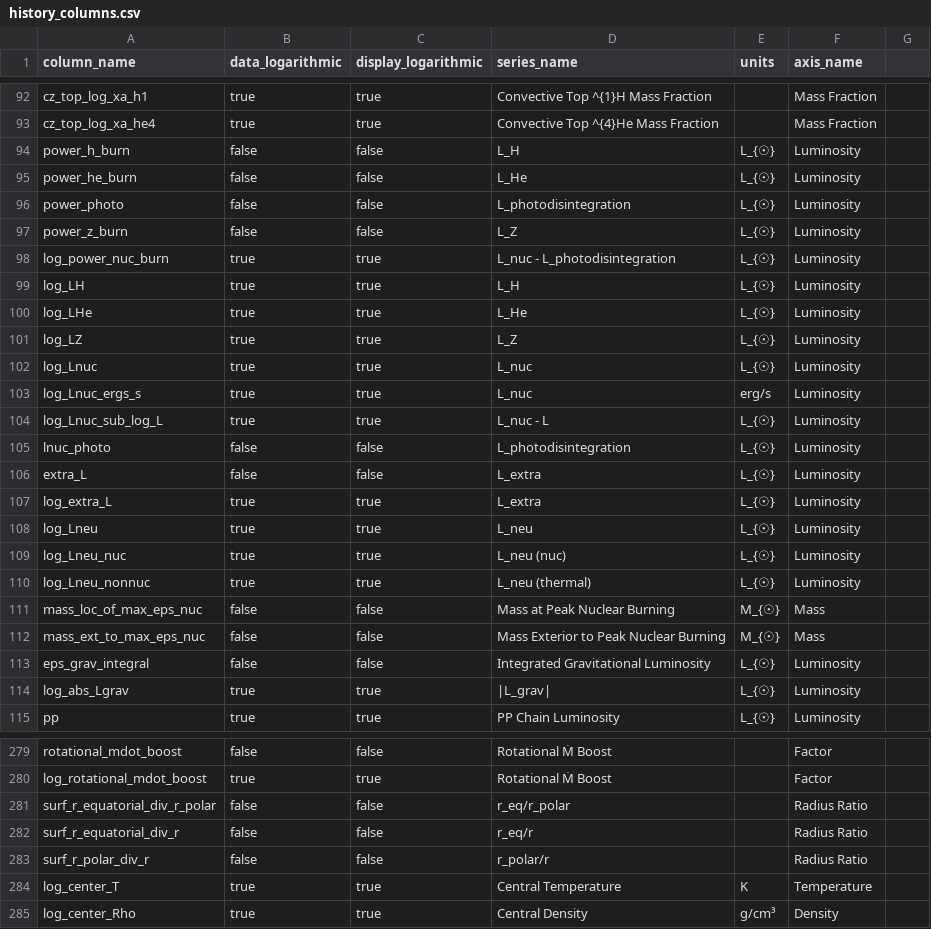
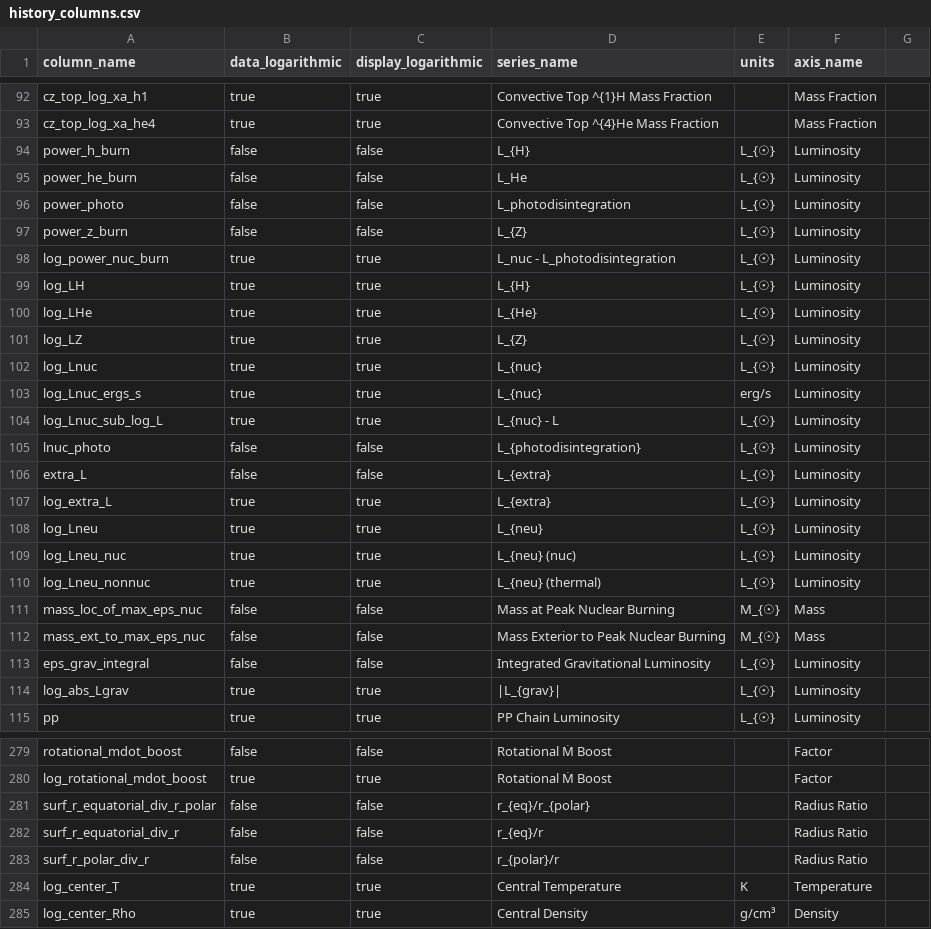
Before and after one commit to wmwolf/mesa-explorer, a CSV file: data/history_columns.csv, drawn as a sheet; only a part is shown, gaps mark what is left out; the diff covers the shown part only.

```diff
--- a/data/history_columns.csv
+++ b/data/history_columns.csv
@@ -93,19 +93,19 @@ cz_top_log_xa_h1,true,true,Convective Top ^{1}H Mass Fraction,,Mass Fraction
 cz_top_log_xa_he4,true,true,Convective Top ^{4}He Mass Fraction,,Mass Fraction
-power_h_burn,false,false,L_H,L_{☉},Luminosity
+power_h_burn,false,false,L_{H},L_{☉},Luminosity
 power_he_burn,false,false,L_He,L_{☉},Luminosity
 power_photo,false,false,L_photodisintegration,L_{☉},Luminosity
-power_z_burn,false,false,L_Z,L_{☉},Luminosity
+power_z_burn,false,false,L_{Z},L_{☉},Luminosity
 log_power_nuc_burn,true,true,L_nuc - L_photodisintegration,L_{☉},Luminosity
-log_LH,true,true,L_H,L_{☉},Luminosity
-log_LHe,true,true,L_He,L_{☉},Luminosity
-log_LZ,true,true,L_Z,L_{☉},Luminosity
-log_Lnuc,true,true,L_nuc,L_{☉},Luminosity
-log_Lnuc_ergs_s,true,true,L_nuc,erg/s,Luminosity
-log_Lnuc_sub_log_L,true,true,L_nuc - L,L_{☉},Luminosity
-lnuc_photo,false,false,L_photodisintegration,L_{☉},Luminosity
-extra_L,false,false,L_extra,L_{☉},Luminosity
-log_extra_L,true,true,L_extra,L_{☉},Luminosity
-log_Lneu,true,true,L_neu,L_{☉},Luminosity
-log_Lneu_nuc,true,true,L_neu (nuc),L_{☉},Luminosity
-log_Lneu_nonnuc,true,true,L_neu (thermal),L_{☉},Luminosity
+log_LH,true,true,L_{H},L_{☉},Luminosity
+log_LHe,true,true,L_{He},L_{☉},Luminosity
+log_LZ,true,true,L_{Z},L_{☉},Luminosity
+log_Lnuc,true,true,L_{nuc},L_{☉},Luminosity
+log_Lnuc_ergs_s,true,true,L_{nuc},erg/s,Luminosity
+log_Lnuc_sub_log_L,true,true,L_{nuc} - L,L_{☉},Luminosity
+lnuc_photo,false,false,L_{photodisintegration},L_{☉},Luminosity
+extra_L,false,false,L_{extra},L_{☉},Luminosity
+log_extra_L,true,true,L_{extra},L_{☉},Luminosity
+log_Lneu,true,true,L_{neu},L_{☉},Luminosity
+log_Lneu_nuc,true,true,L_{neu} (nuc),L_{☉},Luminosity
+log_Lneu_nonnuc,true,true,L_{neu} (thermal),L_{☉},Luminosity
 mass_loc_of_max_eps_nuc,false,false,Mass at Peak Nuclear Burning,M_{☉},Mass
@@ -113,3 +113,3 @@ mass_ext_to_max_eps_nuc,false,false,Mass Exterior to Peak Nuclear Burning,M_{☉
 eps_grav_integral,false,false,Integrated Gravitational Luminosity,L_{☉},Luminosity
-log_abs_Lgrav,true,true,|L_grav|,L_{☉},Luminosity
+log_abs_Lgrav,true,true,|L_{grav}|,L_{☉},Luminosity
 pp,true,true,PP Chain Luminosity,L_{☉},Luminosity
@@ -280,5 +280,5 @@ rotational_mdot_boost,false,false,Rotational Ṁ Boost,,Factor
 log_rotational_mdot_boost,true,true,Rotational Ṁ Boost,,Factor
-surf_r_equatorial_div_r_polar,false,false,r_eq/r_polar,,Radius Ratio
-surf_r_equatorial_div_r,false,false,r_eq/r,,Radius Ratio
-surf_r_polar_div_r,false,false,r_polar/r,,Radius Ratio
+surf_r_equatorial_div_r_polar,false,false,r_{eq}/r_{polar},,Radius Ratio
+surf_r_equatorial_div_r,false,false,r_{eq}/r,,Radius Ratio
+surf_r_polar_div_r,false,false,r_{polar}/r,,Radius Ratio
 log_center_T,true,true,Central Temperature,K,Temperature
```
Also changed, not shown: 25 edited cells elsewhere in this file, data/profile_columns.csv.
